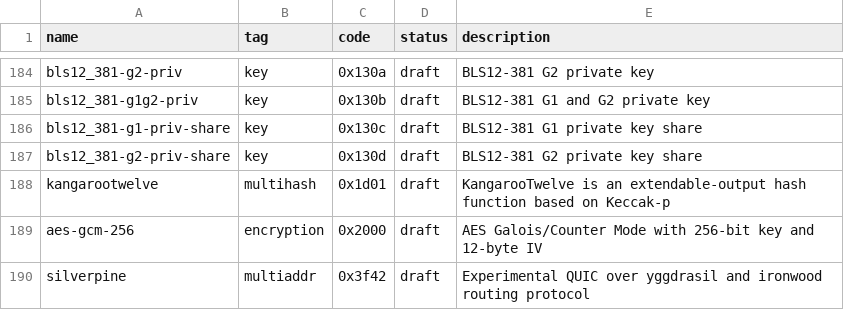
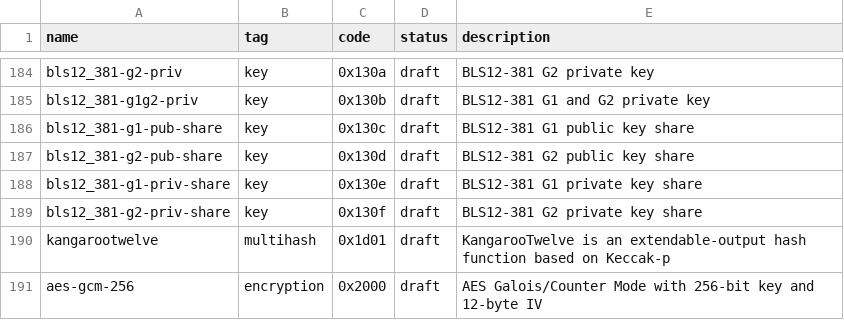
Before and after one commit to cryptidtech/rust-multicodec, a CSV file: table.csv, drawn as a sheet; only a part is shown, gaps mark what is left out; the shorter side is filled out with more unchanged rows.

Commit message:
add Bls12381 public key shares
Signed-off-by: Dave Huseby <dwh@linuxprogrammer.org>

```diff
--- a/table.csv
+++ b/table.csv
@@ -185,4 +185,6 @@ bls12_381-g2-priv,              key,            0x130a,         draft,      BLS1
 bls12_381-g1g2-priv,            key,            0x130b,         draft,      BLS12-381 G1 and G2 private key
-bls12_381-g1-priv-share,        key,            0x130c,         draft,      BLS12-381 G1 private key share
-bls12_381-g2-priv-share,        key,            0x130d,         draft,      BLS12-381 G2 private key share
+bls12_381-g1-pub-share,         key,            0x130c,         draft,      BLS12-381 G1 public key share
+bls12_381-g2-pub-share,         key,            0x130d,         draft,      BLS12-381 G2 public key share
+bls12_381-g1-priv-share,        key,            0x130e,         draft,      BLS12-381 G1 private key share
+bls12_381-g2-priv-share,        key,            0x130f,         draft,      BLS12-381 G2 private key share
 kangarootwelve,                 multihash,      0x1d01,         draft,      KangarooTwelve is an extendable-output hash function based on Keccak-p
```
Also changed, not shown: 2 other files.
